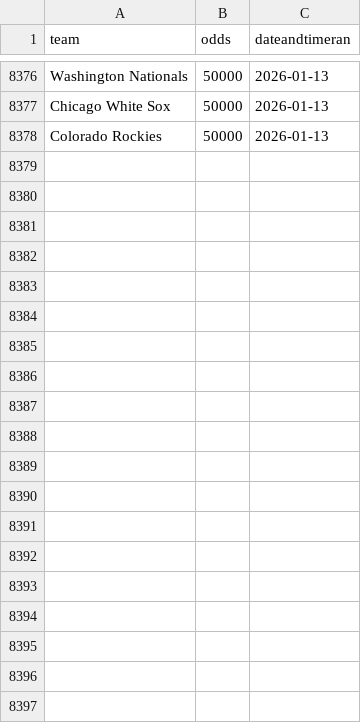
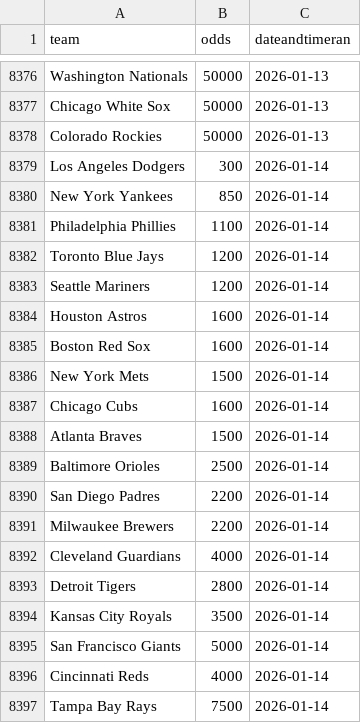
Before and after one commit to nels2248/mlbfutures, a CSV file: mlbfutures.csv, drawn as a sheet; only a part is shown, gaps mark what is left out; the diff covers the shown part only.

```diff
--- a/mlbfutures.csv
+++ b/mlbfutures.csv
@@ -8378 +8378,20 @@ Chicago White Sox,50000,2026-01-13
 Colorado Rockies,50000,2026-01-13
+Los Angeles Dodgers,300,2026-01-14
+New York Yankees,850,2026-01-14
+Philadelphia Phillies,1100,2026-01-14
+Toronto Blue Jays,1200,2026-01-14
+Seattle Mariners,1200,2026-01-14
+Houston Astros,1600,2026-01-14
+Boston Red Sox,1600,2026-01-14
+New York Mets,1500,2026-01-14
+Chicago Cubs,1600,2026-01-14
+Atlanta Braves,1500,2026-01-14
+Baltimore Orioles,2500,2026-01-14
+San Diego Padres,2200,2026-01-14
+Milwaukee Brewers,2200,2026-01-14
+Cleveland Guardians,4000,2026-01-14
+Detroit Tigers,2800,2026-01-14
+Kansas City Royals,3500,2026-01-14
+San Francisco Giants,5000,2026-01-14
+Cincinnati Reds,4000,2026-01-14
+Tampa Bay Rays,7500,2026-01-14
```
Also changed, not shown: 11 added rows elsewhere in this file, 1 other file.
